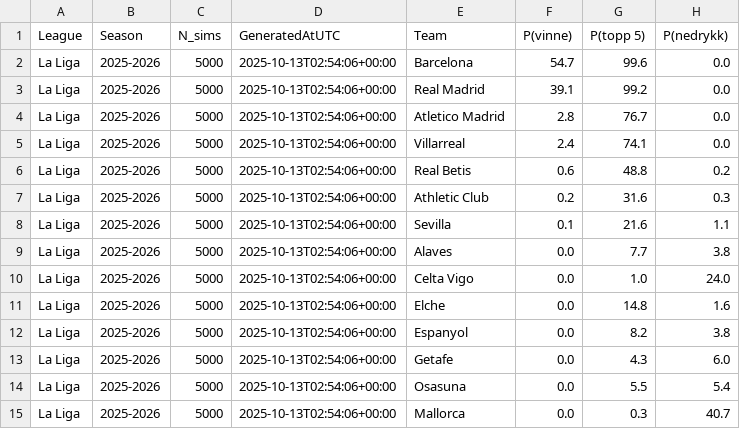
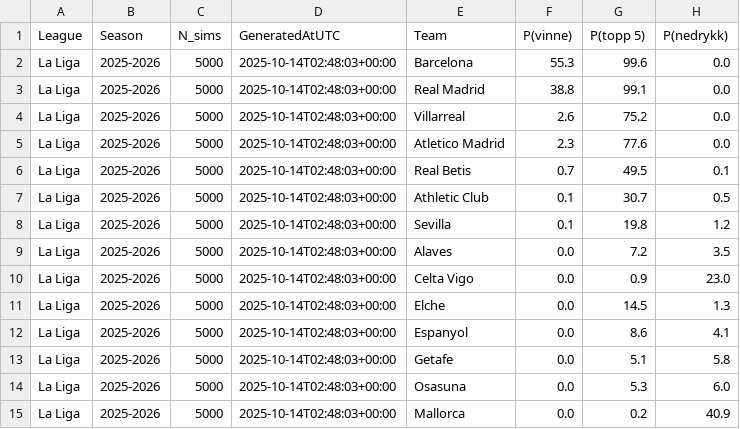
Before and after one commit to SindreUlsaker/Football_prediction, a CSV file: data/processed/simulations/la_liga_sim.csv, drawn as a sheet; only a part is shown; the diff covers the shown part only.

```diff
--- a/data/processed/simulations/la_liga_sim.csv
+++ b/data/processed/simulations/la_liga_sim.csv
@@ -1,15 +1,15 @@
 League,Season,N_sims,GeneratedAtUTC,Team,P(vinne),P(topp 5),P(nedrykk)
-La Liga,2025-2026,5000,2025-10-13T02:54:06+00:00,Barcelona,54.7,99.6,0.0
-La Liga,2025-2026,5000,2025-10-13T02:54:06+00:00,Real Madrid,39.1,99.2,0.0
-La Liga,2025-2026,5000,2025-10-13T02:54:06+00:00,Atletico Madrid,2.8,76.7,0.0
-La Liga,2025-2026,5000,2025-10-13T02:54:06+00:00,Villarreal,2.4,74.1,0.0
-La Liga,2025-2026,5000,2025-10-13T02:54:06+00:00,Real Betis,0.6,48.8,0.2
-La Liga,2025-2026,5000,2025-10-13T02:54:06+00:00,Athletic Club,0.2,31.6,0.3
-La Liga,2025-2026,5000,2025-10-13T02:54:06+00:00,Sevilla,0.1,21.6,1.1
-La Liga,2025-2026,5000,2025-10-13T02:54:06+00:00,Alaves,0.0,7.7,3.8
-La Liga,2025-2026,5000,2025-10-13T02:54:06+00:00,Celta Vigo,0.0,1.0,24.0
-La Liga,2025-2026,5000,2025-10-13T02:54:06+00:00,Elche,0.0,14.8,1.6
-La Liga,2025-2026,5000,2025-10-13T02:54:06+00:00,Espanyol,0.0,8.2,3.8
-La Liga,2025-2026,5000,2025-10-13T02:54:06+00:00,Getafe,0.0,4.3,6.0
-La Liga,2025-2026,5000,2025-10-13T02:54:06+00:00,Osasuna,0.0,5.5,5.4
-La Liga,2025-2026,5000,2025-10-13T02:54:06+00:00,Mallorca,0.0,0.3,40.7
+La Liga,2025-2026,5000,2025-10-14T02:48:03+00:00,Barcelona,55.3,99.6,0.0
+La Liga,2025-2026,5000,2025-10-14T02:48:03+00:00,Real Madrid,38.8,99.1,0.0
+La Liga,2025-2026,5000,2025-10-14T02:48:03+00:00,Villarreal,2.6,75.2,0.0
+La Liga,2025-2026,5000,2025-10-14T02:48:03+00:00,Atletico Madrid,2.3,77.6,0.0
+La Liga,2025-2026,5000,2025-10-14T02:48:03+00:00,Real Betis,0.7,49.5,0.1
+La Liga,2025-2026,5000,2025-10-14T02:48:03+00:00,Athletic Club,0.1,30.7,0.5
+La Liga,2025-2026,5000,2025-10-14T02:48:03+00:00,Sevilla,0.1,19.8,1.2
+La Liga,2025-2026,5000,2025-10-14T02:48:03+00:00,Alaves,0.0,7.2,3.5
+La Liga,2025-2026,5000,2025-10-14T02:48:03+00:00,Celta Vigo,0.0,0.9,23.0
+La Liga,2025-2026,5000,2025-10-14T02:48:03+00:00,Elche,0.0,14.5,1.3
+La Liga,2025-2026,5000,2025-10-14T02:48:03+00:00,Espanyol,0.0,8.6,4.1
+La Liga,2025-2026,5000,2025-10-14T02:48:03+00:00,Getafe,0.0,5.1,5.8
+La Liga,2025-2026,5000,2025-10-14T02:48:03+00:00,Osasuna,0.0,5.3,6.0
+La Liga,2025-2026,5000,2025-10-14T02:48:03+00:00,Mallorca,0.0,0.2,40.9
```
Also changed, not shown: 16 edited cells elsewhere in this file, data/processed/simulations/bundesliga_sim.csv, data/processed/simulations/ligue_1_sim.csv, 2 other files.
